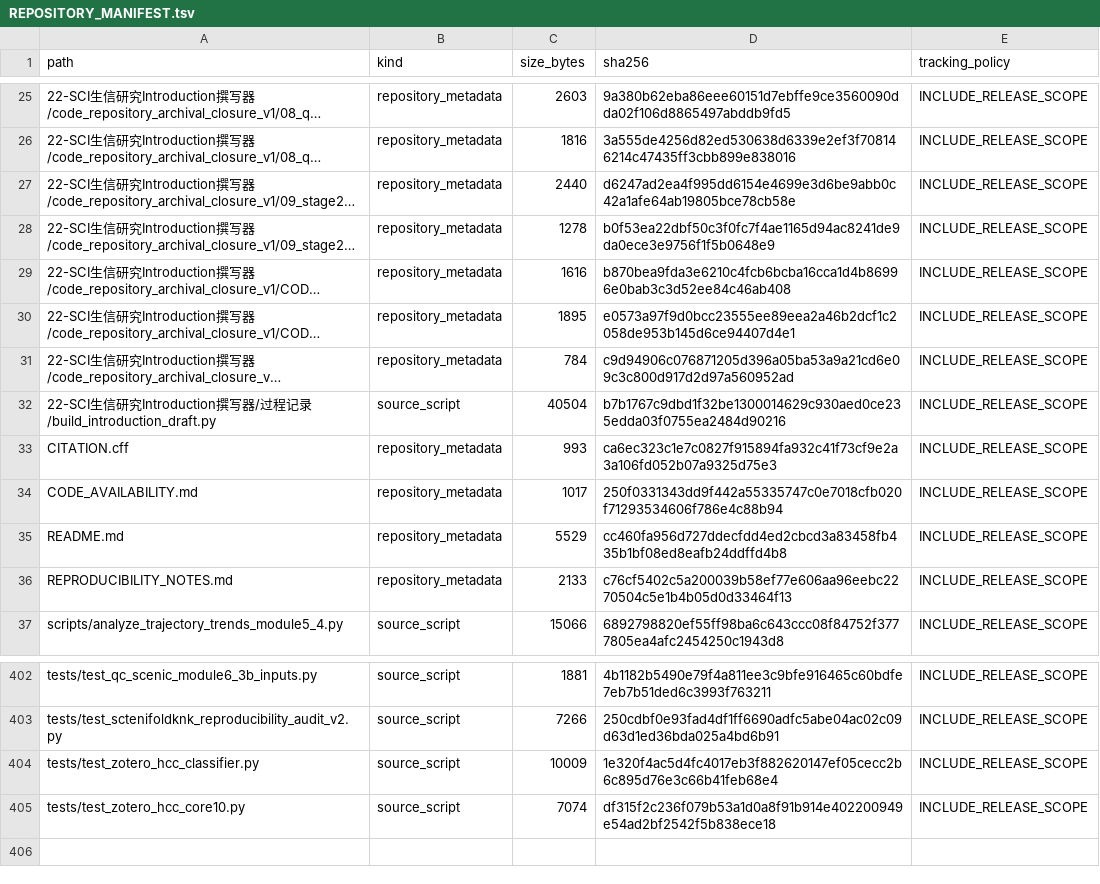
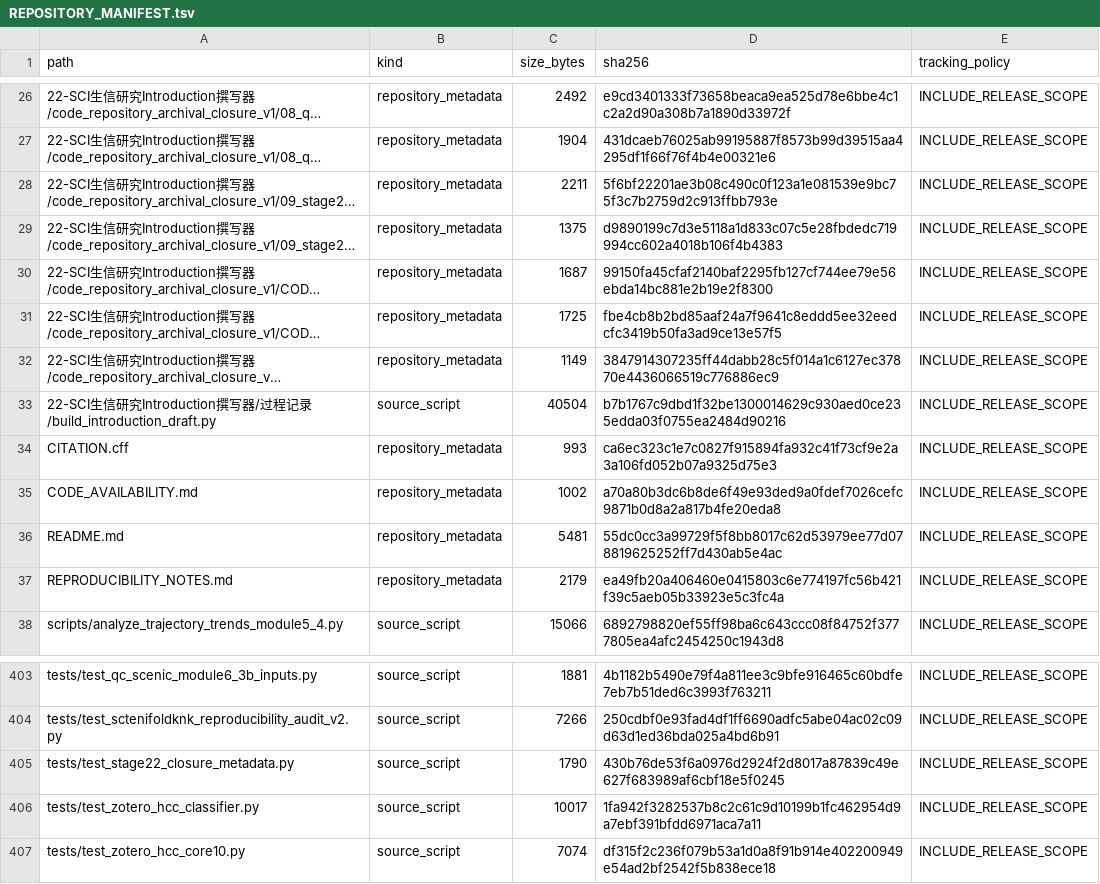
Before and after one commit to xblong2020/xiangnan_scRNA, a TSV file: 22-SCI生信研究Introduction撰写器/code_repository_archival_closure_v1/REPOSITORY_MANIFEST.tsv, drawn as a sheet; only a part is shown, gaps mark what is left out; long unchanged cells end in …; addresses are those after the commit; the diff covers the shown part only; the diff names each change by its address in the sheet, - before the commit and + after, or states it on an @@ line.

Commit message:
stage22: record verified GitHub release and Zenodo pending

```diff
--- a/22-SCI生信研究Introduction撰写器/code_repository_archival_closure_v1/REPOSITORY_MANIFEST.tsv
+++ b/22-SCI生信研究Introduction撰写器/code_repository_archival_closure_v1/REPOSITORY_MANIFEST.tsv
-C26 (size_bytes): 2603
+C26 (size_bytes): 2492
-D26 (sha256): 9a380b62eba86eee60151d7ebffe9ce3560090dda02f106d8865497abddb9fd5
+D26 (sha256): e9cd3401333f73658beaca9ea525d78e6bbe4c1c2a2d90a308b7a1890d33972f
-C27 (size_bytes): 1816
+C27 (size_bytes): 1904
-D27 (sha256): 3a555de4256d82ed530638d6339e2ef3f708146214c47435ff3cbb899e838016
+D27 (sha256): 431dcaeb76025ab99195887f8573b99d39515aa4295df1f66f76f4b4e00321e6
-C28 (size_bytes): 2440
+C28 (size_bytes): 2211
-D28 (sha256): d6247ad2ea4f995dd6154e4699e3d6be9abb0c42a1afe64ab19805bce78cb58e
+D28 (sha256): 5f6bf22201ae3b08c490c0f123a1e081539e9bc75f3c7b2759d2c913ffbb793e
-C29 (size_bytes): 1278
+C29 (size_bytes): 1375
-D29 (sha256): b0f53ea22dbf50c3f0fc7f4ae1165d94ac8241de9da0ece3e9756f1f5b0648e9
+D29 (sha256): d9890199c7d3e5118a1d833c07c5e28fbdedc719994cc602a4018b106f4b4383
-C30 (size_bytes): 1616
+C30 (size_bytes): 1687
-D30 (sha256): b870bea9fda3e6210c4fcb6bcba16cca1d4b86996e0bab3c3d52ee84c46ab408
+D30 (sha256): 99150fa45cfaf2140baf2295fb127cf744ee79e56ebda14bc881e2b19e2f8300
-C31 (size_bytes): 1895
+C31 (size_bytes): 1725
-D31 (sha256): e0573a97f9d0bcc23555ee89eea2a46b2dcf1c2058de953b145d6ce94407d4e1
+D31 (sha256): fbe4cb8b2bd85aaf24a7f9641c8eddd5ee32eedcfc3419b50fa3ad9ce13e57f5
-C32 (size_bytes): 784
+C32 (size_bytes): 1149
-D32 (sha256): c9d94906c076871205d396a05ba53a9a21cd6e09c3c800d917d2d97a560952ad
+D32 (sha256): 3847914307235ff44dabb28c5f014a1c6127ec37870e4436066519c776886ec9
-C35 (size_bytes): 1017
+C35 (size_bytes): 1002
-D35 (sha256): 250f0331343dd9f442a55335747c0e7018cfb020f71293534606f786e4c88b94
+D35 (sha256): a70a80b3dc6b8de6f49e93ded9a0fdef7026cefc9871b0d8a2a817b4fe20eda8
-C36 (size_bytes): 5529
+C36 (size_bytes): 5481
-D36 (sha256): cc460fa956d727ddecfdd4ed2cbcd3a83458fb435b1bf08ed8eafb24ddffd4b8
+D36 (sha256): 55dc0cc3a99729f5f8bb8017c62d53979ee77d078819625252ff7d430ab5e4ac
-C37 (size_bytes): 2133
+C37 (size_bytes): 2179
-D37 (sha256): c76cf5402c5a200039b58ef77e606aa96eebc2270504c5e1b4b05d0d33464f13
+D37 (sha256): ea49fb20a406460e0415803c6e774197fc56b421f39c5aeb05b33923e5c3fc4a
+row 405: tests/test_stage22_closure_metadata.py | source_script | 1790 | 430b76de53f6a0976d2924f2d8017a87839c49e627f683989af6cbf18e5f0245 | INCLUDE_RELEASE_SCOPE
-C406 (size_bytes): 10009
+C406 (size_bytes): 10017
-D406 (sha256): 1e320f4ac5d4fc4017eb3f882620147ef05cecc2b6c895d76e3c66b41feb68e4
+D406 (sha256): 1fa942f3282537b8c2c61c9d10199b1fc462954d9a7ebf391bfdd6971aca7a11
```
Also changed, not shown: 1 added row and 30 edited cells elsewhere in this file, 28 other files.
